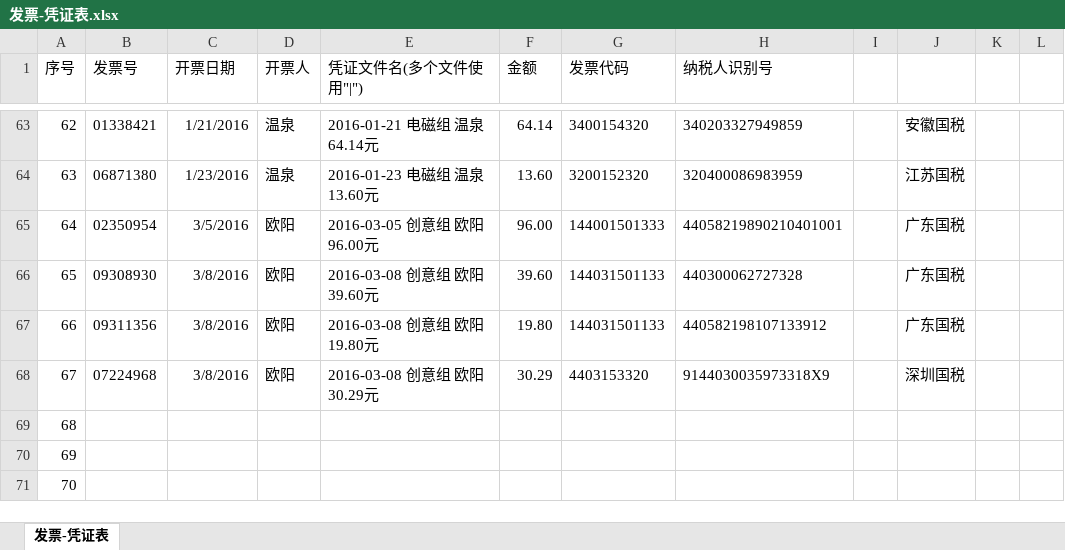
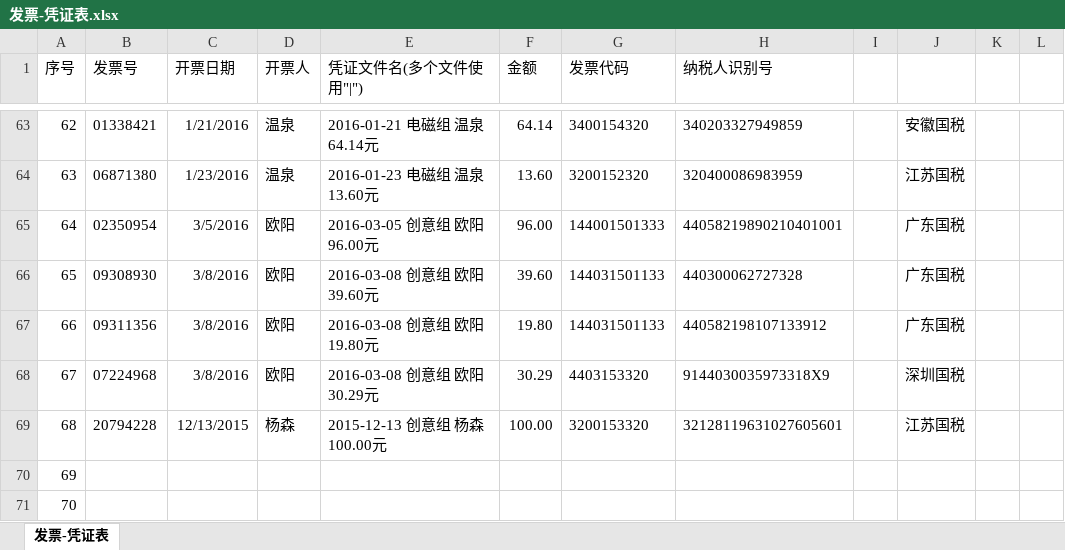
Before and after one commit to JasonSkyWesker/creative_about_money, an Excel workbook: 采购单规范v0.2/发票-凭证表.xlsx, sheet 发票-凭证表, drawn as a sheet; only a part is shown, gaps mark what is left out; values as stored, in another font and other column widths than the file's, no borders; conditional formats not drawn; the diff names each change by its address in the sheet, - before the commit and + after, or states it on an @@ line.

```diff
--- a/采购单规范v0.2/发票-凭证表.xlsx (sheet 发票-凭证表)
+++ b/采购单规范v0.2/发票-凭证表.xlsx (sheet 发票-凭证表)
-B69 (发票号): (empty)
+B69 (发票号): 20794228
-C69 (开票日期): (empty)
+C69 (开票日期): 12/13/2015
-D69 (开票人): (empty)
+D69 (开票人): 杨森
-E69 (凭证文件名(多个文件使用"|")): (empty)
+E69 (凭证文件名(多个文件使用"|")): 2015-12-13 创意组 杨森 100.00元
-F69 (金额): (empty)
+F69 (金额): 100.00
-G69 (发票代码): (empty)
+G69 (发票代码): 3200153320
-H69 (纳税人识别号): (empty)
+H69 (纳税人识别号): 32128119631027605601
-J69: (empty)
+J69: 江苏国税
```
Also changed, not shown: 采购单规范v0.2/采购详单.xlsx, 3 other files.
